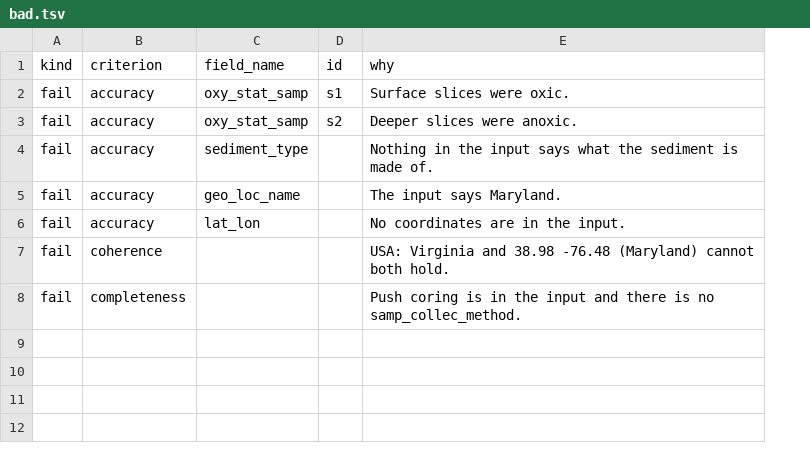
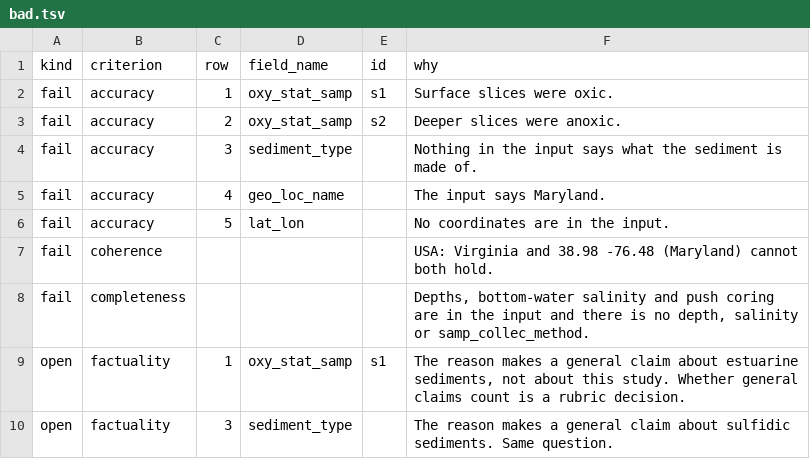
Before and after one commit to microbiomedata/nmdc-ai-eval, a TSV file: datasets/judge-calibration/cases/06-sediment-estuary/expected/bad.tsv, drawn as a sheet; addresses are those after the commit; the diff names each change by its address in the sheet, - before the commit and + after, or states it on an @@ line.

```diff
--- a/datasets/judge-calibration/cases/06-sediment-estuary/expected/bad.tsv
+++ b/datasets/judge-calibration/cases/06-sediment-estuary/expected/bad.tsv
+column C (row), rows 2-6: 1 | 2 | 3 | 4 | 5
-F8 (why): Push coring is in the input and there is no samp_collec_method.
+F8 (why): Depths, bottom-water salinity and push coring are in the input and there is no depth, salinity or samp_collec_method.
+row 9: open | factuality | 1 | oxy_stat_samp | s1 | The reason makes a general claim about estuarine sediments, not about this study. Whether general claims count is a rubric decision.
+row 10: open | factuality | 3 | sediment_type |  | The reason makes a general claim about sulfidic sediments. Same question.
```
Also changed, not shown: datasets/judge-calibration/cases/01-host-termite-gut/expected/bad.tsv, datasets/judge-calibration/cases/03-water-lake-column/expected/bad.tsv, 22 other files.
